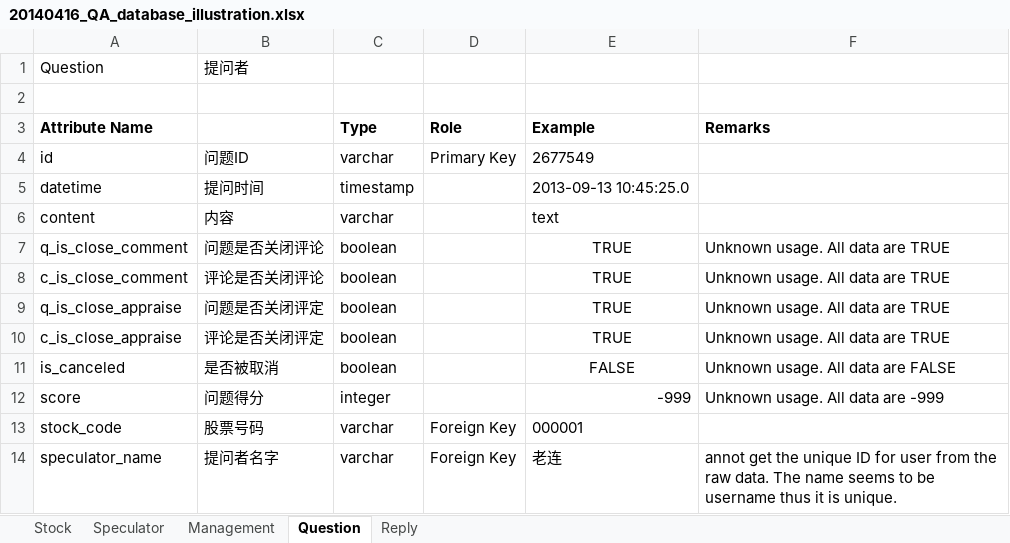
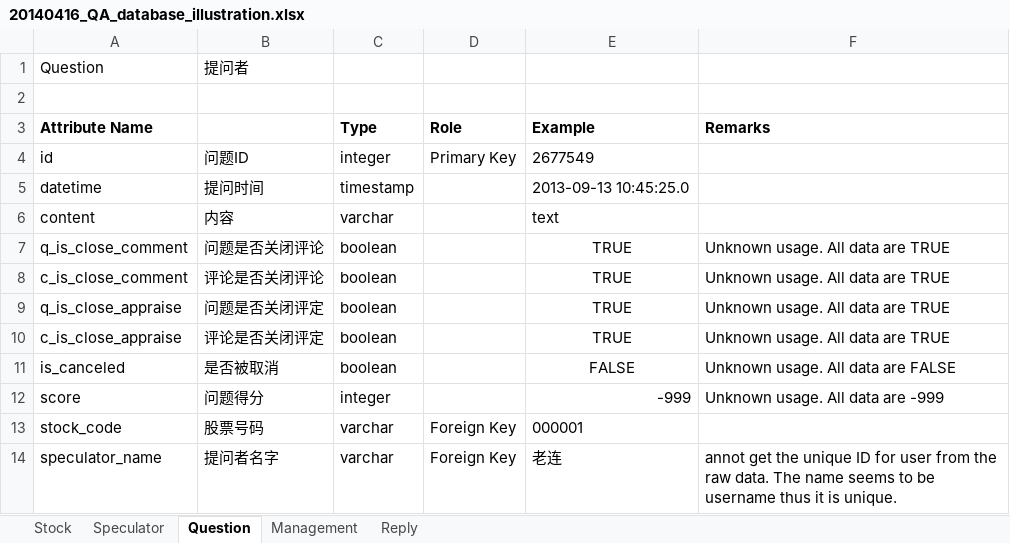
Before and after one commit to idf-archive/InteractionPlatformReader, an Excel workbook: doc/20140416_QA_database_illustration.xlsx, sheet Question, drawn as a sheet; values as stored, in another font and other column widths than the file's, no borders; the diff names each change by its address in the sheet, - before the commit and + after, or states it on an @@ line.

Commit message:
added stock name

```diff
--- a/doc/20140416_QA_database_illustration.xlsx (sheet Question)
+++ b/doc/20140416_QA_database_illustration.xlsx (sheet Question)
@@ sheet tab order changed: Stock | Speculator | Question | Management | Reply @@
-C4 (Type): varchar
+C4 (Type): integer
```
Also changed, not shown: sheet Management, sheet Reply, 7 other files.
